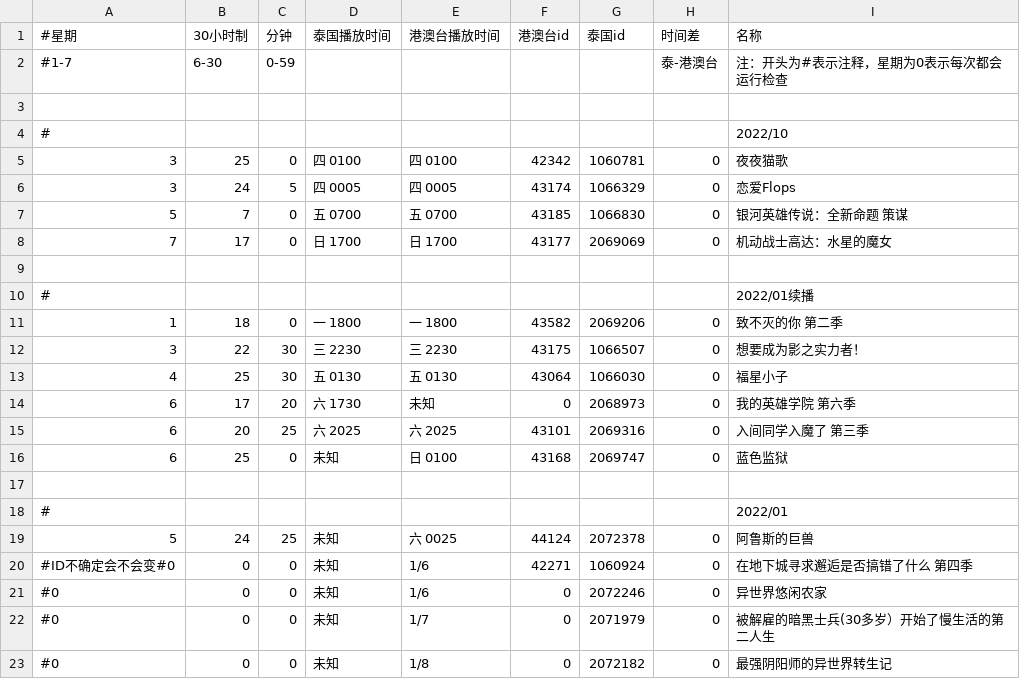
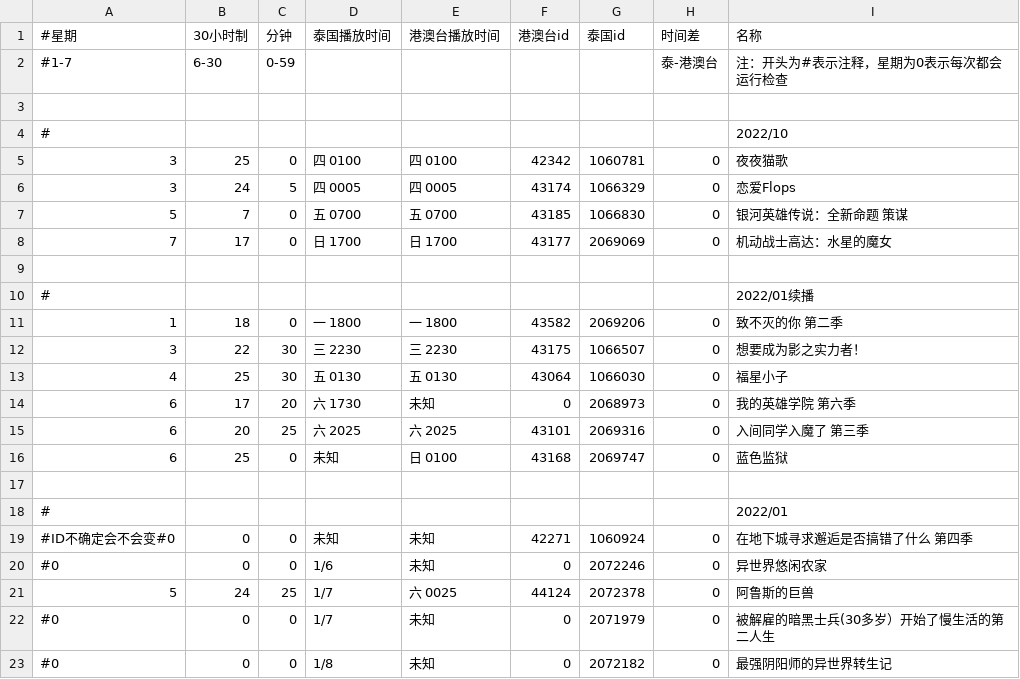
Before and after one commit to david082321/FurrySub, a CSV file: list.csv, drawn as a sheet.

Commit message:
M 新番顺序

```diff
--- a/list.csv
+++ b/list.csv
@@ -18,6 +18,6 @@
 #,,,,,,,,2022/01
-5,24,25,未知,六 0025,44124,2072378,0,阿鲁斯的巨兽
-#ID不确定会不会变#0,0,0,未知,1/6,42271,1060924,0,在地下城寻求邂逅是否搞错了什么 第四季
-#0,0,0,未知,1/6,0,2072246,0,异世界悠闲农家
-#0,0,0,未知,1/7,0,2071979,0,被解雇的暗黑士兵(30多岁）开始了慢生活的第二人生
-#0,0,0,未知,1/8,0,2072182,0,最强阴阳师的异世界转生记
+#ID不确定会不会变#0,0,0,未知,未知,42271,1060924,0,在地下城寻求邂逅是否搞错了什么 第四季
+#0,0,0,1/6,未知,0,2072246,0,异世界悠闲农家
+5,24,25,1/7,六 0025,44124,2072378,0,阿鲁斯的巨兽
+#0,0,0,1/7,未知,0,2071979,0,被解雇的暗黑士兵(30多岁）开始了慢生活的第二人生
+#0,0,0,1/8,未知,0,2072182,0,最强阴阳师的异世界转生记
```
